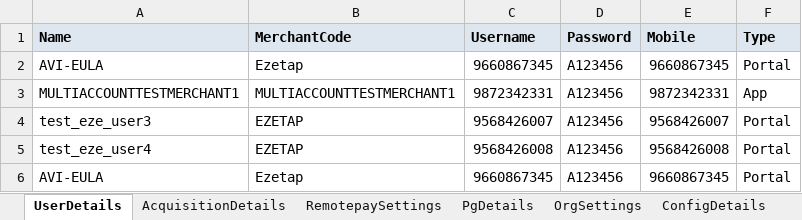
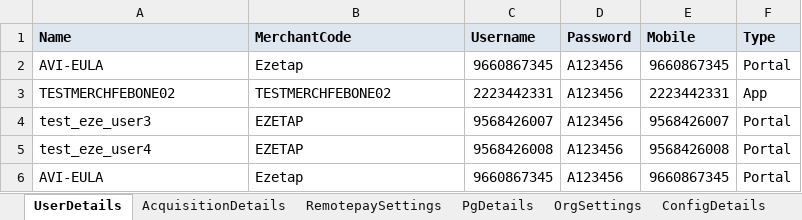
Before and after one commit to tularamsa1/ezeauto-rearch-automation-claude, an Excel workbook: DataProvider/merchant_user_creation.xlsx, sheet UserDetails, drawn as a sheet; values as stored, in another font and other column widths than the file's, no borders; removed rows and columns are numbered as before the commit, all else as after; the diff names each change by its address in the sheet, - before the commit and + after, or states it on an @@ line.

Commit message:
Merchant creation Utility changes in merchant_user_creation.xlsx and ezeauto.db and merchant_creator.py

```diff
--- a/DataProvider/merchant_user_creation.xlsx (sheet UserDetails)
+++ b/DataProvider/merchant_user_creation.xlsx (sheet UserDetails)
-row 3: MULTIACCOUNTTESTMERCHANT1 | MULTIACCOUNTTESTMERCHANT1 | 9872342331 | A123456 | 9872342331 | App
+row 3: TESTMERCHFEBONE02 | TESTMERCHFEBONE02 | 2223442331 | A123456 | 2223442331 | App
```
Also changed, not shown: sheet AcquisitionDetails, sheet OrgSettings, 2 other files.
